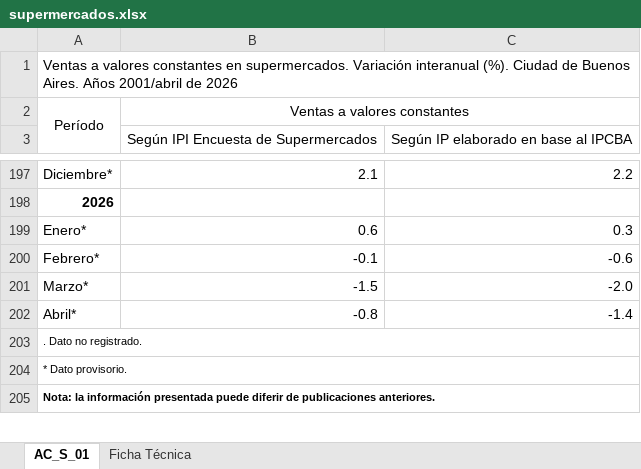
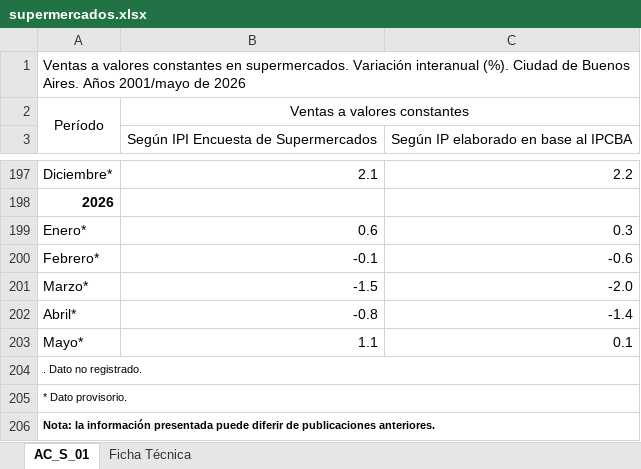
Before and after one commit to nwalovnik/Tablero-Macro-Caba, an Excel workbook: idecba/supermercados.xlsx, sheet AC_S_01, drawn as a sheet; only a part is shown, gaps mark what is left out; values as stored, in another font and other column widths than the file's, no borders; the diff names each change by its address in the sheet, - before the commit and + after, or states it on an @@ line.

```diff
--- a/idecba/supermercados.xlsx (sheet AC_S_01)
+++ b/idecba/supermercados.xlsx (sheet AC_S_01)
@@ column A renumbered between rows 1 and 177 @@
+row 203: Mayo* | 1.1 | 0.1
```
Also changed, not shown: idecba/autoservicios.xlsx, 3 other files.
